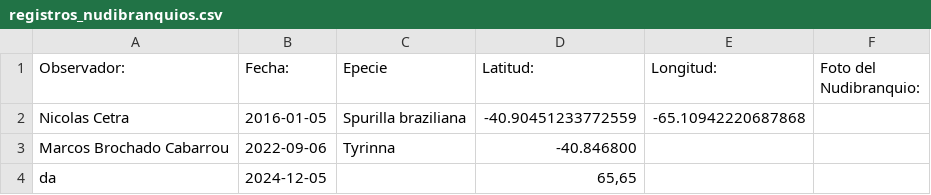
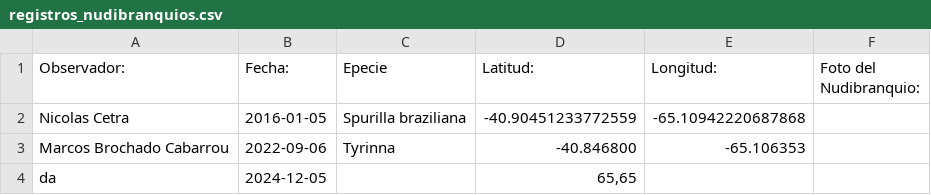
Before and after one commit to NudiArg/MapaNudiArg, a CSV file: registros_nudibranquios.csv, drawn as a sheet.

Commit message:
Actualización automática desde Google Sheets

```diff
--- a/registros_nudibranquios.csv
+++ b/registros_nudibranquios.csv
@@ -2,3 +2,3 @@ Observador:,  Fecha:,Epecie,Latitud:,Longitud:,Foto del Nudibranquio:
 Nicolas Cetra,2016-01-05,Spurilla braziliana,-40.90451233772559,-65.10942220687868,
-Marcos Brochado Cabarrou,2022-09-06,Tyrinna,-40.846800,,
+Marcos Brochado Cabarrou,2022-09-06,Tyrinna,-40.846800,-65.106353,
 da,2024-12-05,,"65,65",,
```
